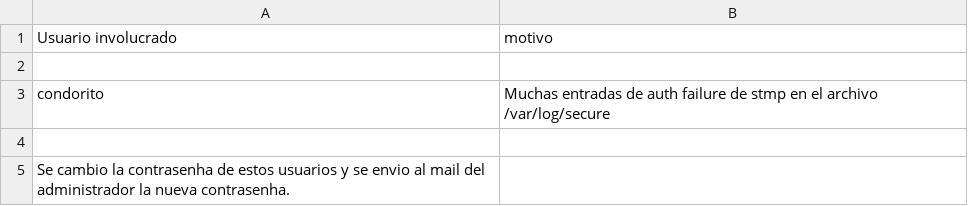
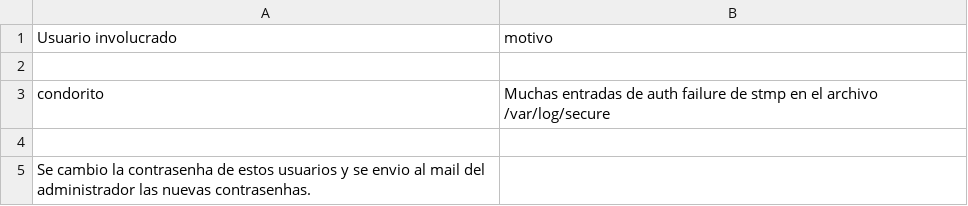
Before and after one commit to AnniaLevko/hips, a CSV file: resultados/verificar_logs/var_log_secure_mails.csv, drawn as a sheet.

Commit message:
Se creo la herramienta para enviar mails al administrador

```diff
--- a/resultados/verificar_logs/var_log_secure_mails.csv
+++ b/resultados/verificar_logs/var_log_secure_mails.csv
@@ -4,2 +4,2 @@ condorito,Muchas entradas de auth failure de stmp en el archivo /var/log/secure
 
-Se cambio la contrasenha de estos usuarios y se envio al mail del administrador la nueva contrasenha.
+Se cambio la contrasenha de estos usuarios y se envio al mail del administrador las nuevas contrasenhas.
```
Also changed, not shown: 2 other files.
